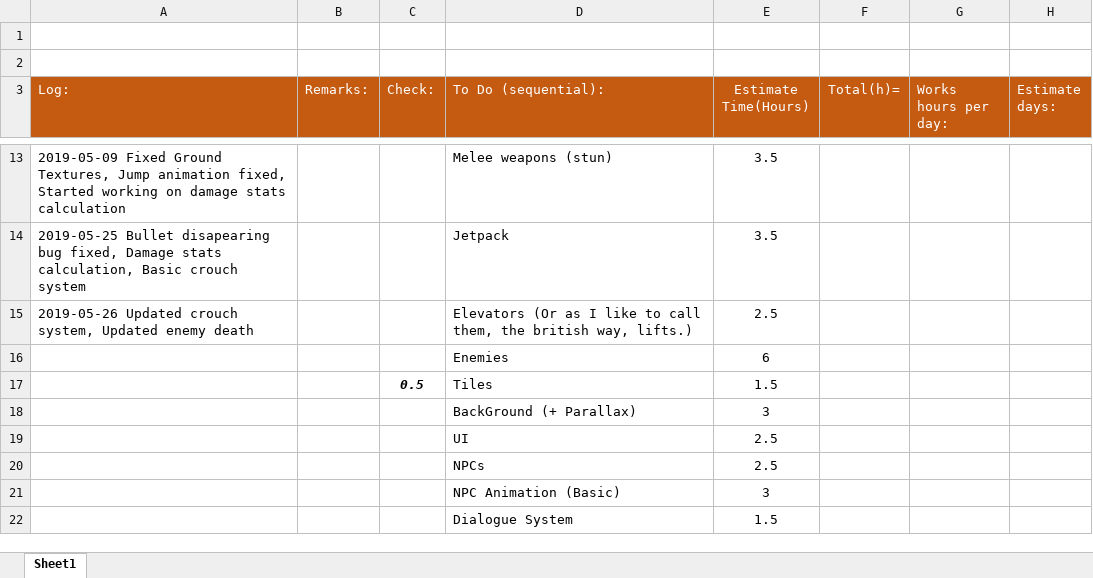
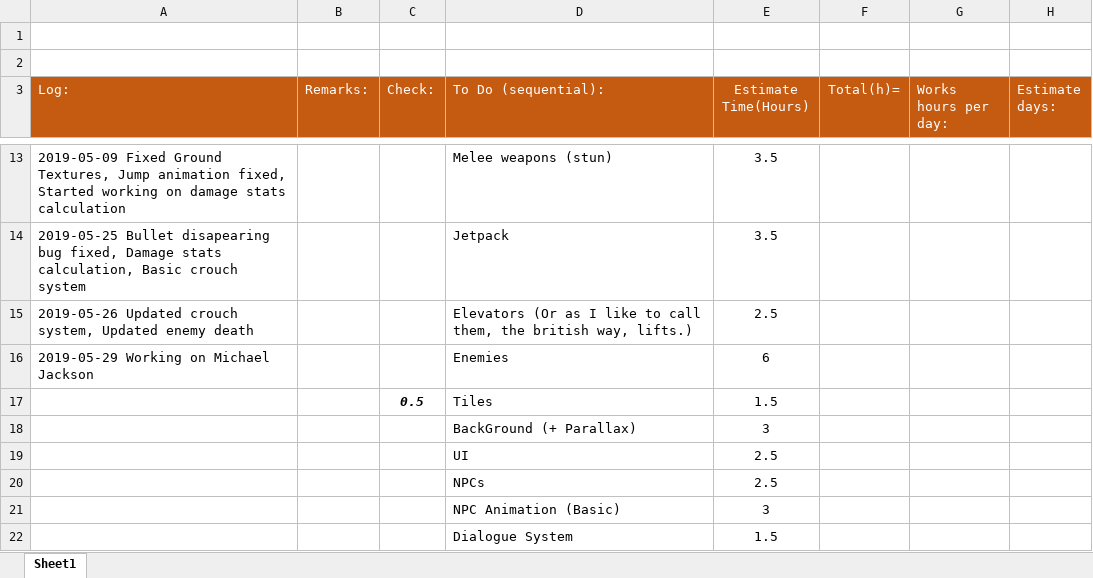
Before and after one commit to HBRYU/Flammable_Blood, an Excel workbook: Task logs.xlsx, sheet Sheet1, drawn as a sheet; only a part is shown, gaps mark what is left out; values as stored, in another font and other column widths than the file's, no borders; the diff names each change by its address in the sheet, - before the commit and + after, or states it on an @@ line.

```diff
--- a/Task logs.xlsx (sheet Sheet1)
+++ b/Task logs.xlsx (sheet Sheet1)
-A16 (Log:): (empty)
+A16 (Log:): 2019-05-29 Working on Michael Jackson
```
Also changed, not shown: 6 other files.
